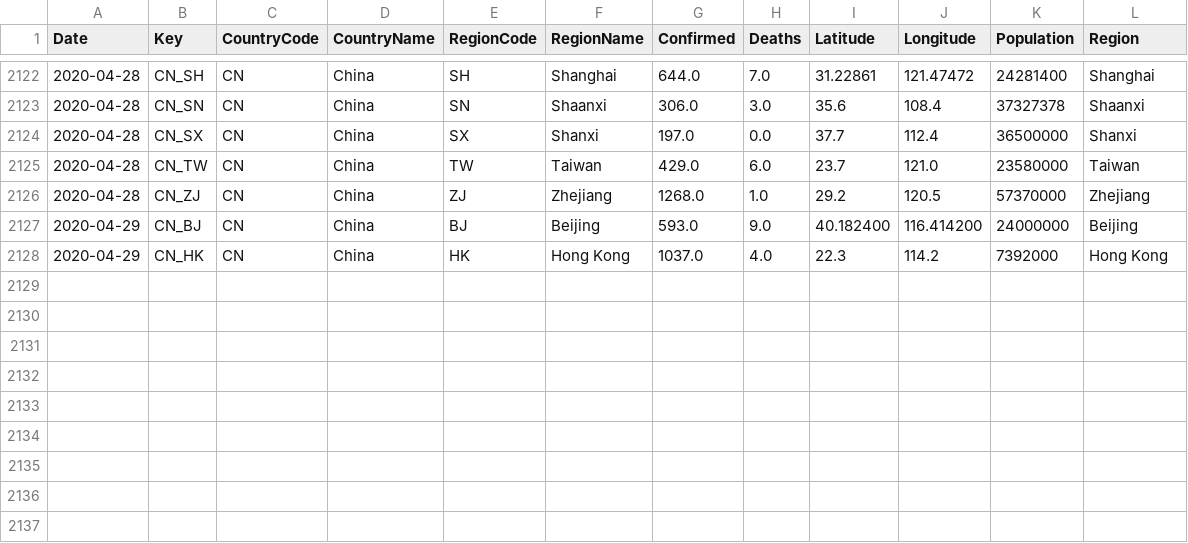
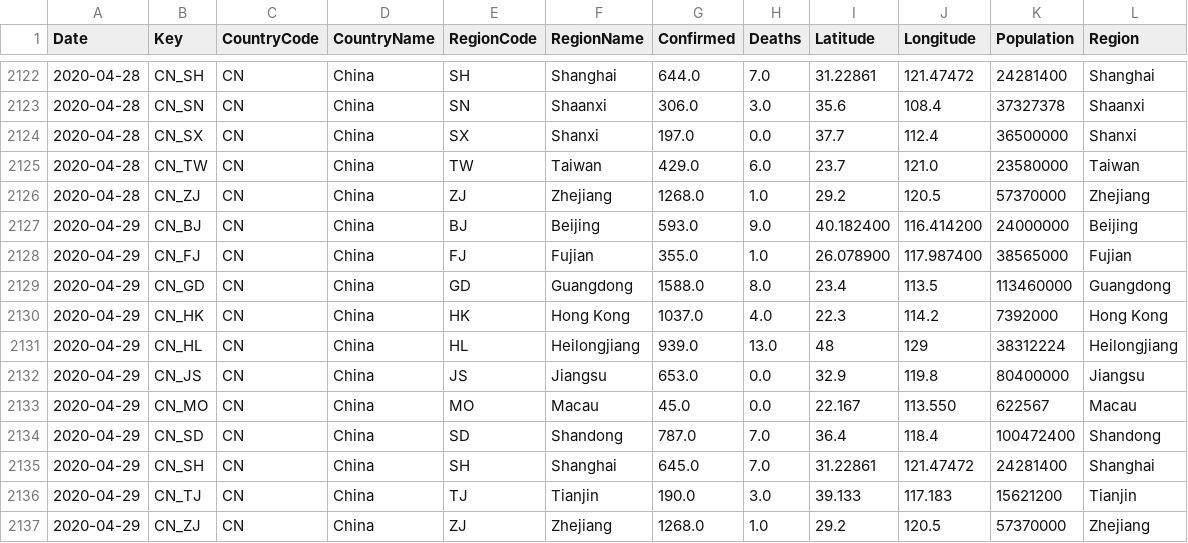
Before and after one commit to sfrias/data, a CSV file: china.csv, drawn as a sheet; only a part is shown, gaps mark what is left out.

```diff
--- a/china.csv
+++ b/china.csv
@@ -2127,2 +2127,11 @@ Date,Key,CountryCode,CountryName,RegionCode,RegionName,Confirmed,Deaths,Latitude
 2020-04-29,CN_BJ,CN,China,BJ,Beijing,593.0,9.0,40.182400,116.414200,24000000,Beijing
+2020-04-29,CN_FJ,CN,China,FJ,Fujian,355.0,1.0,26.078900,117.987400,38565000,Fujian
+2020-04-29,CN_GD,CN,China,GD,Guangdong,1588.0,8.0,23.4,113.5,113460000,Guangdong
 2020-04-29,CN_HK,CN,China,HK,Hong Kong,1037.0,4.0,22.3,114.2,7392000,Hong Kong
+2020-04-29,CN_HL,CN,China,HL,Heilongjiang,939.0,13.0,48,129,38312224,Heilongjiang
+2020-04-29,CN_JS,CN,China,JS,Jiangsu,653.0,0.0,32.9,119.8,80400000,Jiangsu
+2020-04-29,CN_MO,CN,China,MO,Macau,45.0,0.0,22.167,113.550,622567,Macau
+2020-04-29,CN_SD,CN,China,SD,Shandong,787.0,7.0,36.4,118.4,100472400,Shandong
+2020-04-29,CN_SH,CN,China,SH,Shanghai,645.0,7.0,31.22861,121.47472,24281400,Shanghai
+2020-04-29,CN_TJ,CN,China,TJ,Tianjin,190.0,3.0,39.133,117.183,15621200,Tianjin
+2020-04-29,CN_ZJ,CN,China,ZJ,Zhejiang,1268.0,1.0,29.2,120.5,57370000,Zhejiang
```
Also changed, not shown: cn.csv, us.csv, 28 other files.
